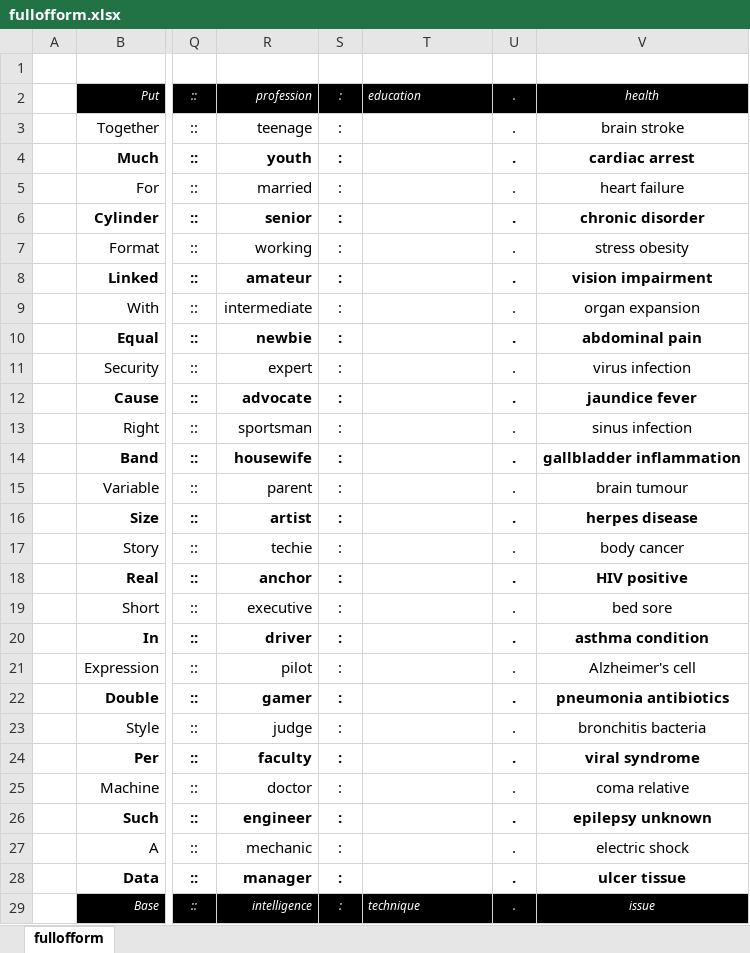
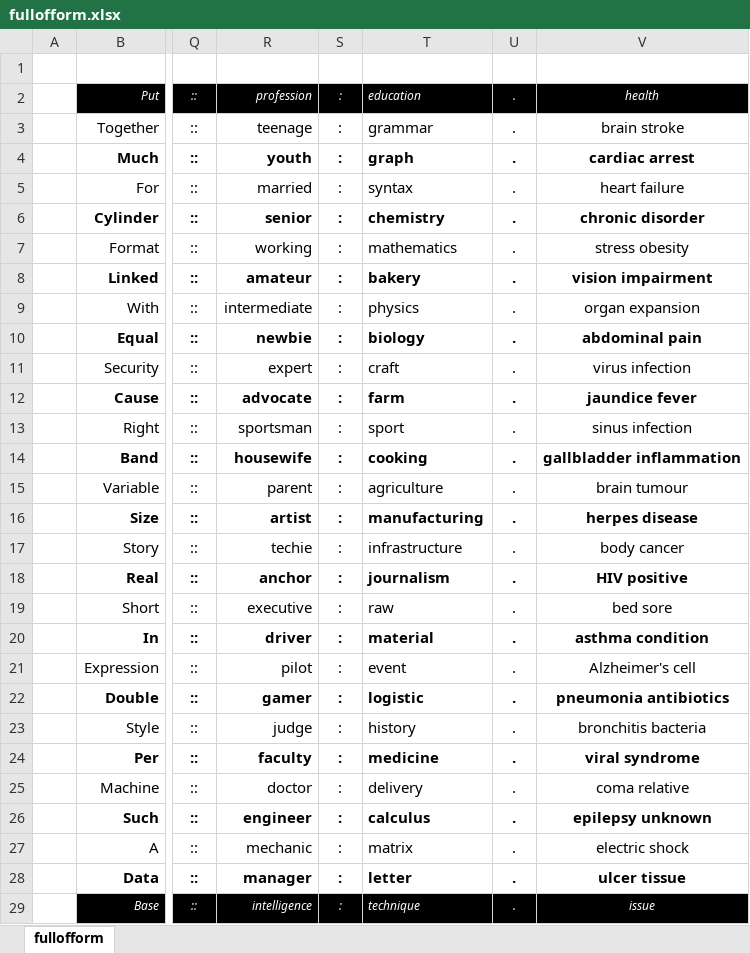
Before and after one commit to openroot/fullOfForm53, an Excel workbook: fullofform/fullofform.xlsx, sheet fullofform, drawn as a sheet; only a part is shown, gaps mark what is left out; values as stored, in another font and other column widths than the file's, no borders; charts and pictures not drawn; the diff names each change by its address in the sheet, - before the commit and + after, or states it on an @@ line.

```diff
--- a/fullofform/fullofform.xlsx (sheet fullofform)
+++ b/fullofform/fullofform.xlsx (sheet fullofform)
-T3: (empty)
+T3: grammar
-T4: (empty)
+T4: graph
-T5: (empty)
+T5: syntax
-T6: (empty)
+T6: chemistry
-T7: (empty)
+T7: mathematics
-T8: (empty)
+T8: bakery
-T9: (empty)
+T9: physics
-T10: (empty)
+T10: biology
-T11: (empty)
+T11: craft
-T12: (empty)
+T12: farm
-T13: (empty)
+T13: sport
-T14: (empty)
+T14: cooking
-T15: (empty)
+T15: agriculture
-T16: (empty)
+T16: manufacturing
-T17: (empty)
+T17: infrastructure
-T18: (empty)
+T18: journalism
-T19: (empty)
+T19: raw
-T20: (empty)
+T20: material
-T21: (empty)
+T21: event
-T22: (empty)
+T22: logistic
-T23: (empty)
+T23: history
-T24: (empty)
+T24: medicine
-T25: (empty)
+T25: delivery
-T26: (empty)
+T26: calculus
-T27: (empty)
+T27: matrix
-T28: (empty)
+T28: letter
```
Also changed, not shown: 4 other files.
